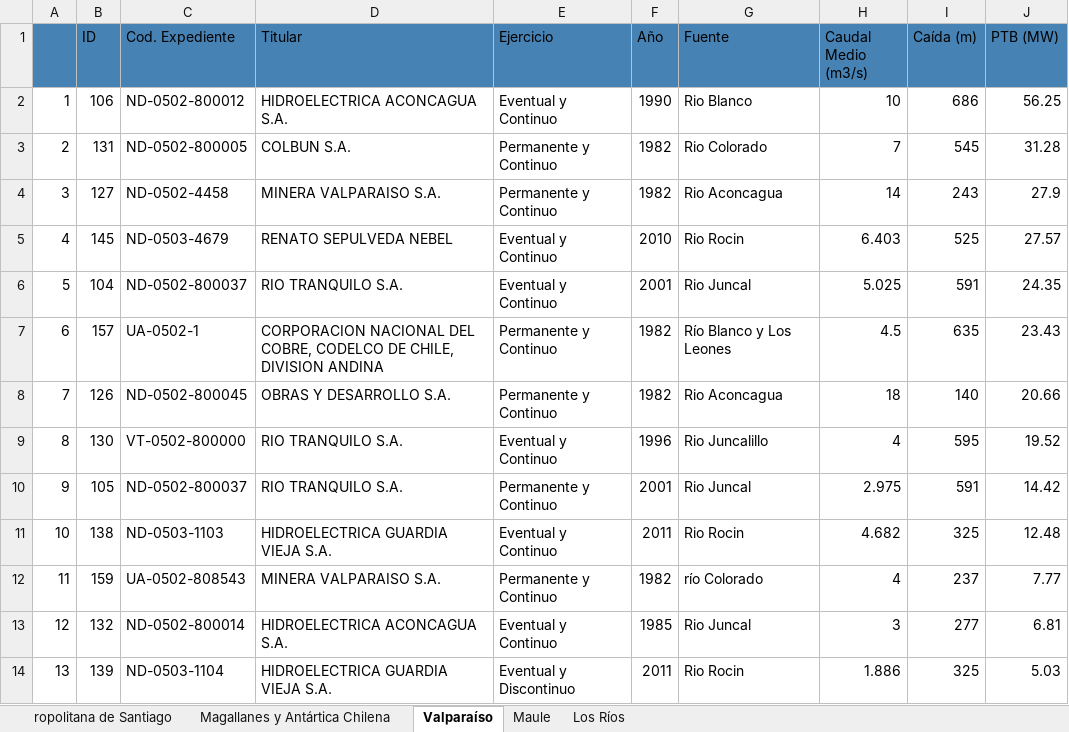
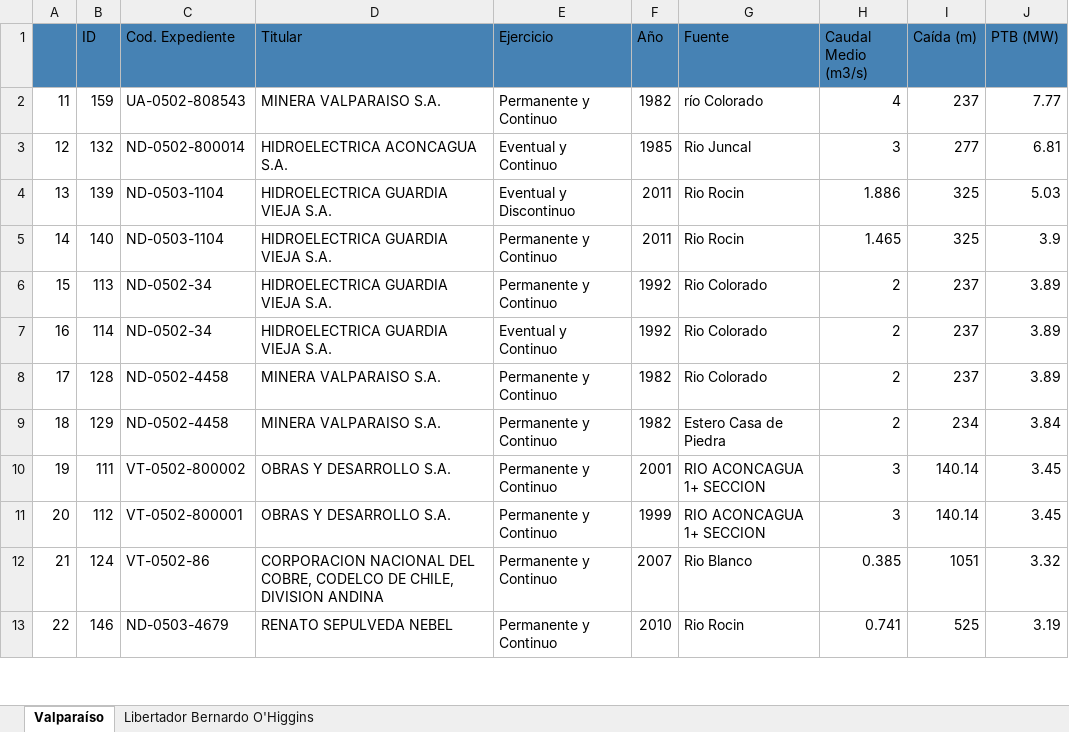
Before and after one commit to LukaTchumburidze/Practice-Data-Extraction-1, an Excel workbook: Data.xlsx, sheet Valparaíso, drawn as a sheet; only a part is shown; the shorter side is filled out with more unchanged rows; values as stored, in another font and other column widths than the file's, no borders; the diff names each change by its address in the sheet, - before the commit and + after, or states it on an @@ line.

```diff
--- a/Data.xlsx (sheet Valparaíso)
+++ b/Data.xlsx (sheet Valparaíso)
-sheet tab: Magallanes y Antártica Chilena
+sheet tab: Libertador Bernardo O'Higgins
-sheet tab: ropolitana de Santiago
-sheet tab: Maule
-sheet tab: Los Ríos
@@ sheet tab order changed: Valparaíso | Libertador Bernardo O'Higgins @@
-row 2: 1 | 106 | ND-0502-800012 | HIDROELECTRICA ACONCAGUA S.A. | Eventual y Continuo | 1990 | Rio Blanco | 10 | 686 | 56.25
-row 3: 2 | 131 | ND-0502-800005 | COLBUN S.A. | Permanente y Continuo | 1982 | Rio Colorado | 7 | 545 | 31.28
-row 4: 3 | 127 | ND-0502-4458 | MINERA VALPARAISO S.A. | Permanente y Continuo | 1982 | Rio Aconcagua | 14 | 243 | 27.9
-row 5: 4 | 145 | ND-0503-4679 | RENATO SEPULVEDA NEBEL | Eventual y Continuo | 2010 | Rio Rocin | 6.403 | 525 | 27.57
-row 6: 5 | 104 | ND-0502-800037 | RIO TRANQUILO S.A. | Eventual y Continuo | 2001 | Rio Juncal | 5.025 | 591 | 24.35
-row 7: 6 | 157 | UA-0502-1 | CORPORACION NACIONAL DEL COBRE, CODELCO DE CHILE, DIVISION ANDINA | Permanente y Continuo | 1982 | Río Blanco y Los Leones | 4.5 | 635 | 23.43
-row 8: 7 | 126 | ND-0502-800045 | OBRAS Y DESARROLLO S.A. | Permanente y Continuo | 1982 | Rio Aconcagua | 18 | 140 | 20.66
-row 9: 8 | 130 | VT-0502-800000 | RIO TRANQUILO S.A. | Eventual y Continuo | 1996 | Rio Juncalillo | 4 | 595 | 19.52
-row 10: 9 | 105 | ND-0502-800037 | RIO TRANQUILO S.A. | Permanente y Continuo | 2001 | Rio Juncal | 2.975 | 591 | 14.42
-row 11: 10 | 138 | ND-0503-1103 | HIDROELECTRICA GUARDIA VIEJA S.A. | Eventual y Continuo | 2011 | Rio Rocin | 4.682 | 325 | 12.48
```
Also changed, not shown: sheet Libertador Bernardo O'Higgins, 8 other files.
